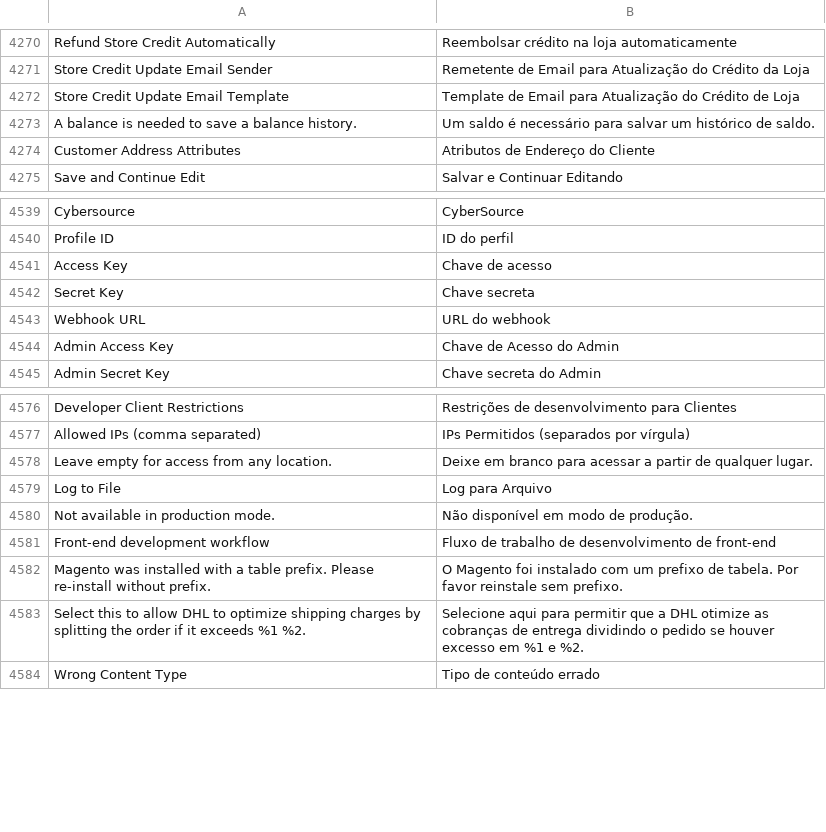
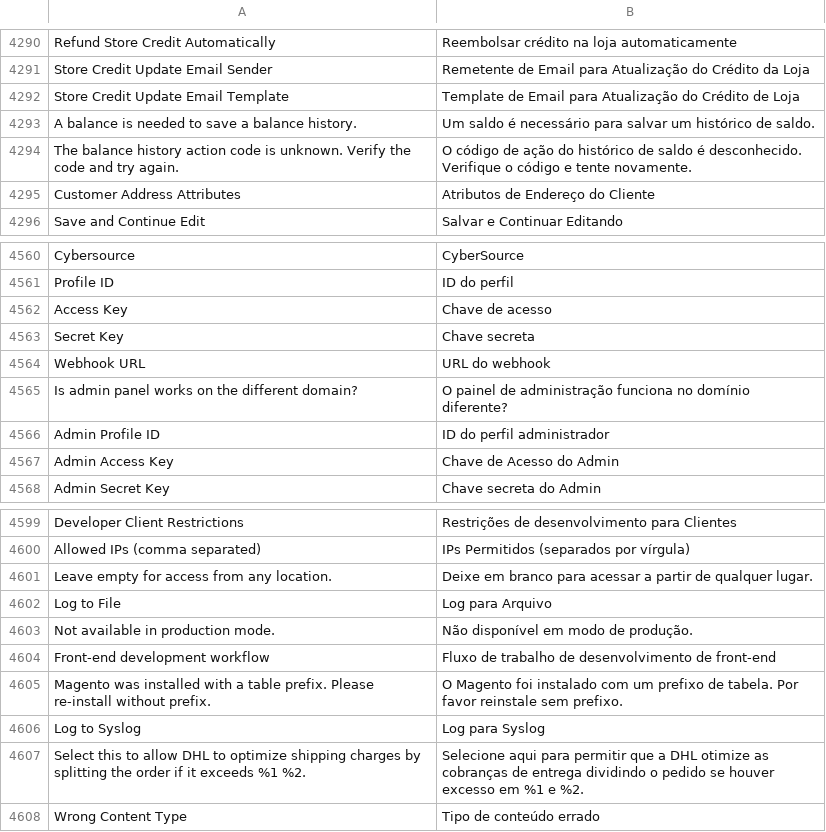
Before and after one commit to magento-l10n/language-pt_BR, a CSV file: pt_BR.csv, drawn as a sheet; only a part is shown, gaps mark what is left out; the diff covers the shown part only; the diff names each change by its address in the sheet, - before the commit and + after, or states it on an @@ line.

```diff
--- a/pt_BR.csv
+++ b/pt_BR.csv
+row 4294: The balance history action code is unknown. Verify the code and try again. | O código de ação do histórico de saldo é desconhecido. Verifique o código e tente novamente.
+row 4565: Is admin panel works on the different domain? | O painel de administração funciona no domínio diferente?
+row 4566: Admin Profile ID | ID do perfil administrador
+row 4606: Log to Syslog | Log para Syslog
```
Also changed, not shown: 20 added rows elsewhere in this file, 1 other file.
